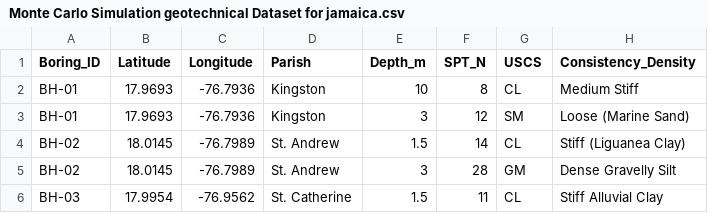
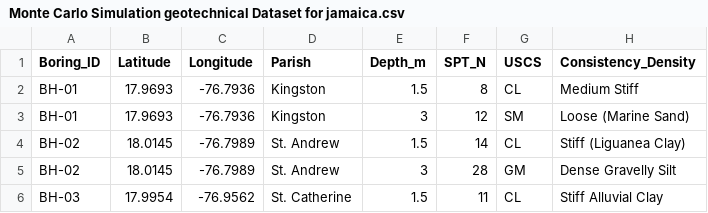
Before and after one commit to Abarrett173/MonteCarlo-Geotechnical-data-for-Jamaica, a CSV file: Monte Carlo Simulation geotechnical Dataset for jamaica.csv, drawn as a sheet; only a part is shown; the diff names each change by its address in the sheet, - before the commit and + after, or states it on an @@ line.

Commit message:
Auto-sync: Updated simulation_data.csv from Google Sheets

```diff
--- a/Monte Carlo Simulation geotechnical Dataset for jamaica.csv
+++ b/Monte Carlo Simulation geotechnical Dataset for jamaica.csv
-E2 (Depth_m): 10
+E2 (Depth_m): 1.5
```
